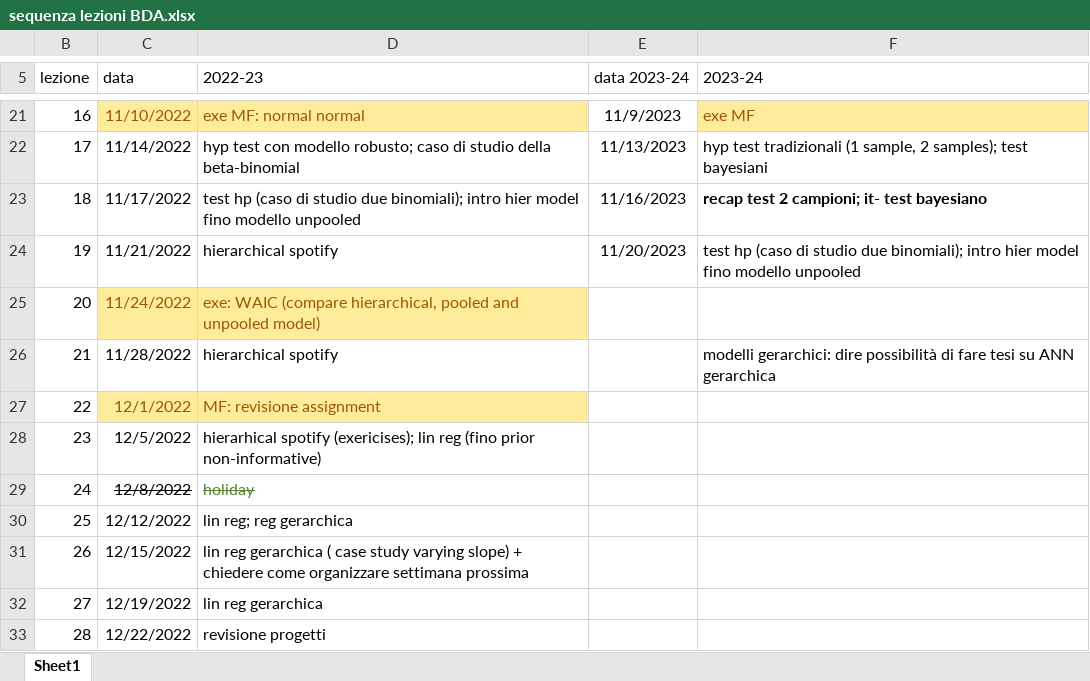
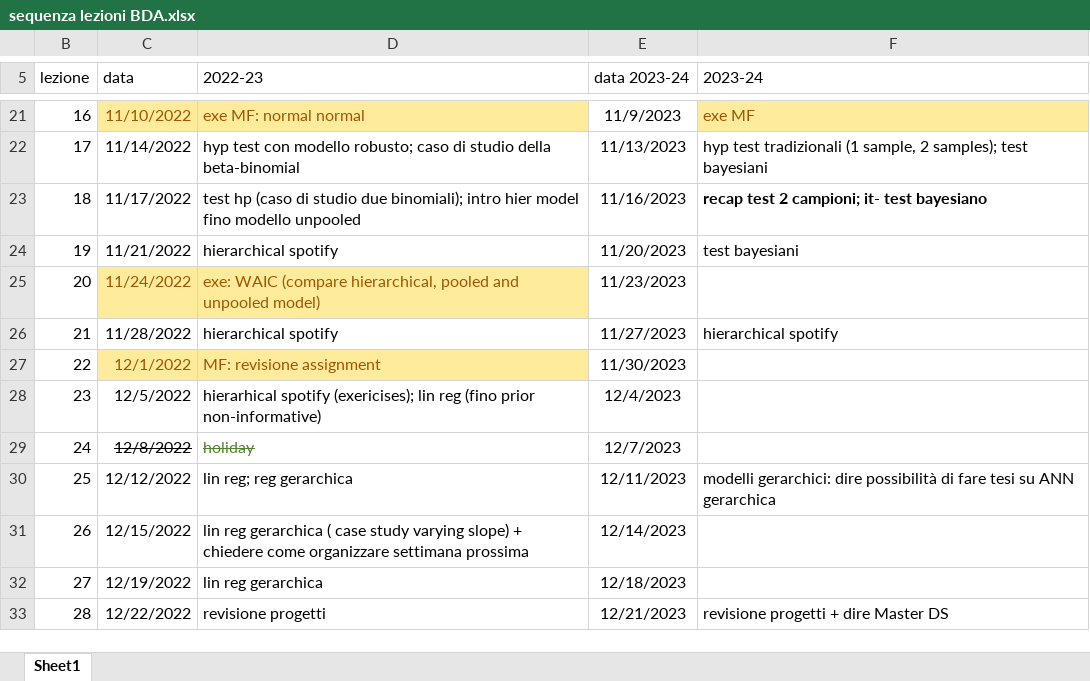
Before and after one commit to gcorani/bda, an Excel workbook: syllabus-and-improv/sequenza lezioni BDA.xlsx, sheet Sheet1, drawn as a sheet; only a part is shown, gaps mark what is left out; values as stored, in another font and other column widths than the file's, no borders; table styles not drawn; the diff names each change by its address in the sheet, - before the commit and + after, or states it on an @@ line.

Commit message:
update to bayesiaan t-test (introdotto anche soluzione frequentista)

```diff
--- a/syllabus-and-improv/sequenza lezioni BDA.xlsx (sheet Sheet1)
+++ b/syllabus-and-improv/sequenza lezioni BDA.xlsx (sheet Sheet1)
-F24 (2023-24): test hp (caso di studio due binomiali); intro hier model fino modello unpooled
+F24 (2023-24): test bayesiani
-E25 (data 2023-24): (empty)
+E25 (data 2023-24): 11/23/2023
-E26 (data 2023-24): (empty)
+E26 (data 2023-24): 11/27/2023
-F26 (2023-24): modelli gerarchici: dire possibilità di fare tesi su ANN gerarchica
+F26 (2023-24): hierarchical spotify
-E27 (data 2023-24): (empty)
+E27 (data 2023-24): 11/30/2023
-E28 (data 2023-24): (empty)
+E28 (data 2023-24): 12/4/2023
-E29 (data 2023-24): (empty)
+E29 (data 2023-24): 12/7/2023
-E30 (data 2023-24): (empty)
+E30 (data 2023-24): 12/11/2023
-F30 (2023-24): (empty)
+F30 (2023-24): modelli gerarchici: dire possibilità di fare tesi su ANN gerarchica
-E31 (data 2023-24): (empty)
+E31 (data 2023-24): 12/14/2023
-E32 (data 2023-24): (empty)
+E32 (data 2023-24): 12/18/2023
-E33 (data 2023-24): (empty)
+E33 (data 2023-24): 12/21/2023
-F33 (2023-24): (empty)
+F33 (2023-24): revisione progetti + dire Master DS
```
Also changed, not shown: 1 other file.
